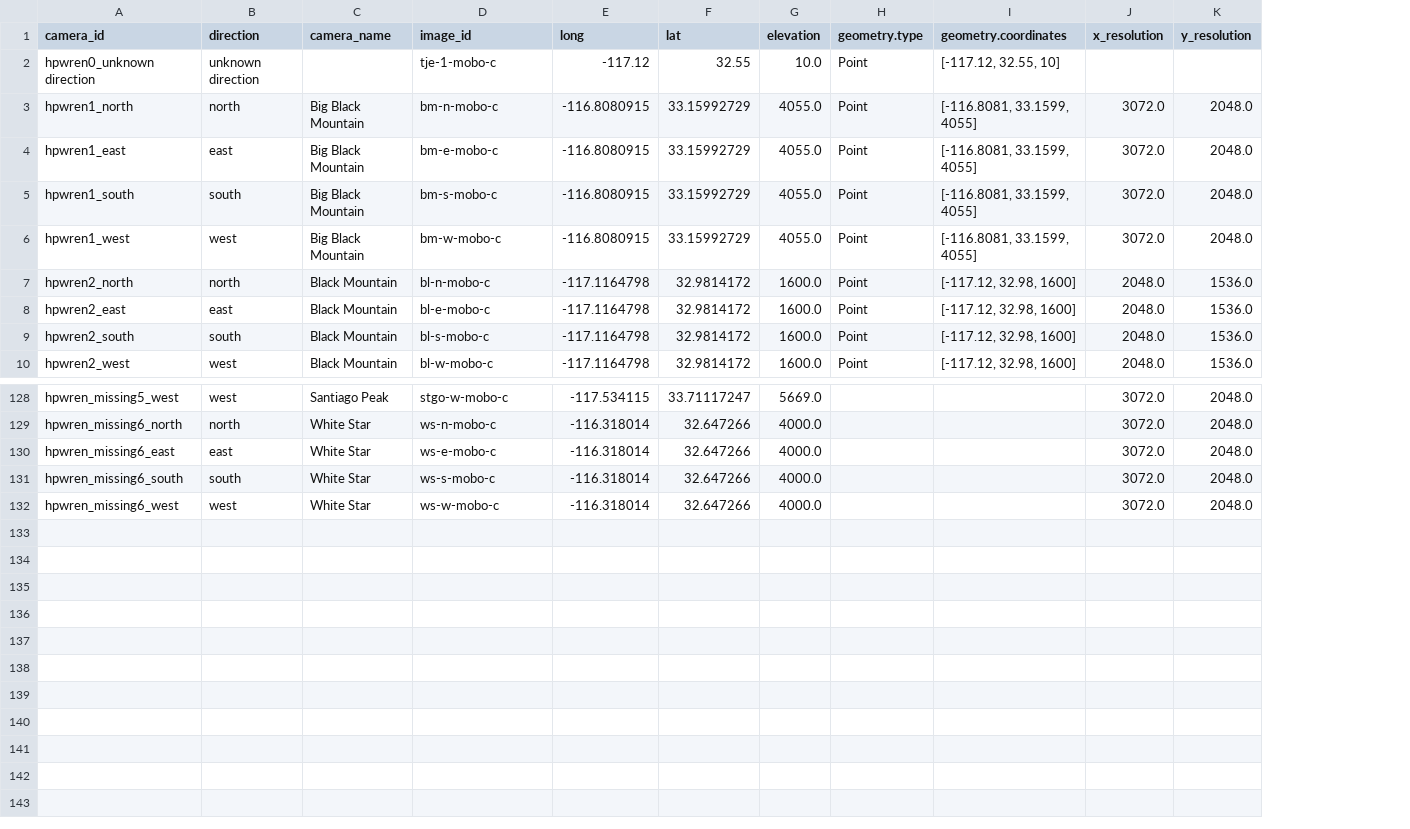
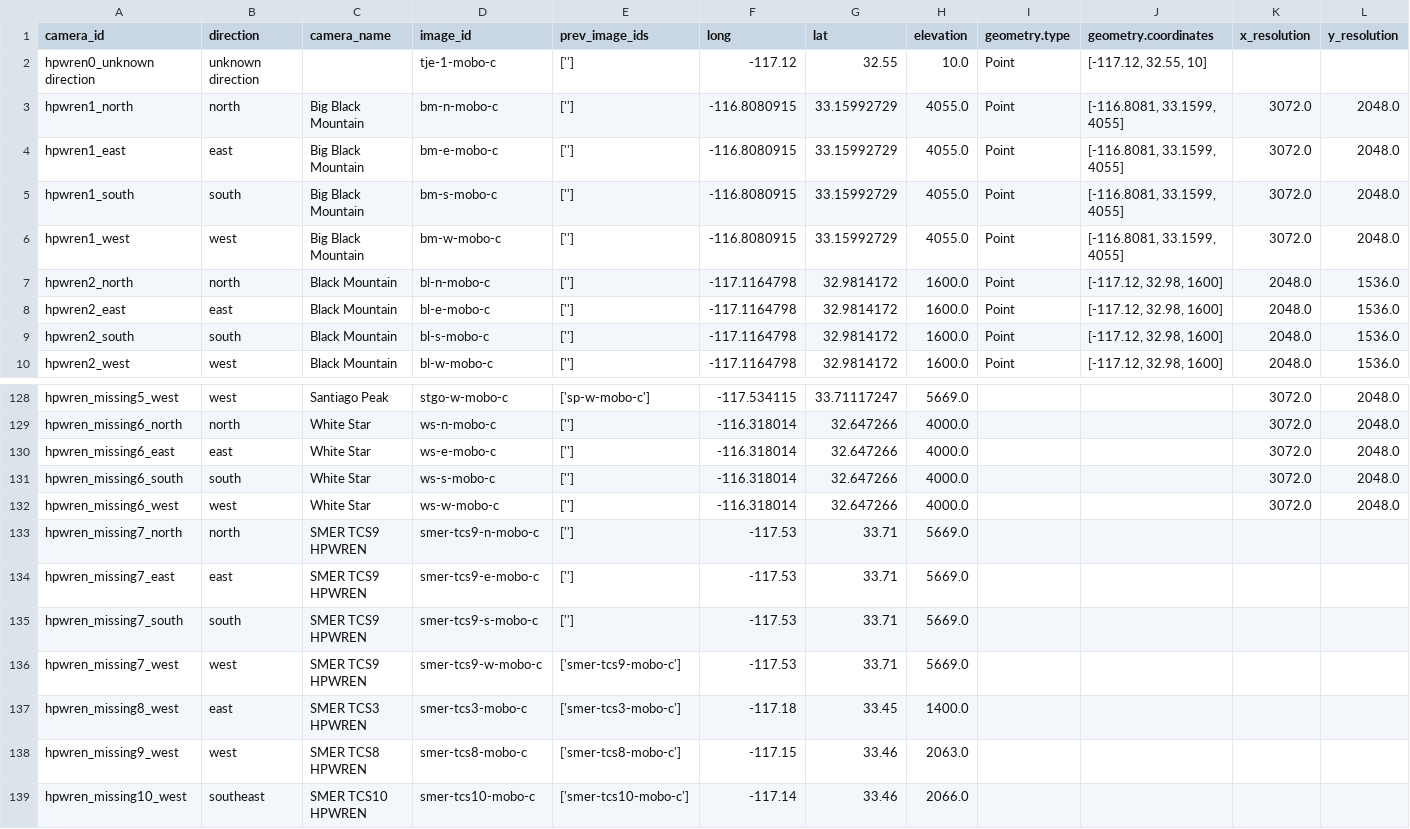
Before and after one commit to shaneluna/smokeynet-engineering, a CSV file: data/processed/camera_metadata_hpwren.csv, drawn as a sheet; only a part is shown, gaps mark what is left out; rows hold the shown columns only; the diff names each change by its address in the sheet, - before the commit and + after, or states it on an @@ line.

```diff
--- a/data/processed/camera_metadata_hpwren.csv
+++ b/data/processed/camera_metadata_hpwren.csv
+column E (prev_image_ids), rows 2-10: all ['']; rows 128-132: ['sp-w-mobo-c'] | [''] | [''] | [''] | ['']
+row 133: hpwren_missing7_north | north | SMER TCS9 HPWREN | smer-tcs9-n-mobo-c | [''] | -117.53 | 33.71 | 5669.0
+row 134: hpwren_missing7_east | east | SMER TCS9 HPWREN | smer-tcs9-e-mobo-c | [''] | -117.53 | 33.71 | 5669.0
+row 135: hpwren_missing7_south | south | SMER TCS9 HPWREN | smer-tcs9-s-mobo-c | [''] | -117.53 | 33.71 | 5669.0
+row 136: hpwren_missing7_west | west | SMER TCS9 HPWREN | smer-tcs9-w-mobo-c | ['smer-tcs9-mobo-c'] | -117.53 | 33.71 | 5669.0
+row 137: hpwren_missing8_west | east | SMER TCS3 HPWREN | smer-tcs3-mobo-c | ['smer-tcs3-mobo-c'] | -117.18 | 33.45 | 1400.0
+row 138: hpwren_missing9_west | west | SMER TCS8 HPWREN | smer-tcs8-mobo-c | ['smer-tcs8-mobo-c'] | -117.15 | 33.46 | 2063.0
+row 139: hpwren_missing10_west | southeast | SMER TCS10 HPWREN | smer-tcs10-mobo-c | ['smer-tcs10-mobo-c'] | -117.14 | 33.46 | 2066.0
```
Also changed, not shown: data/processed/camera_station_mappings.csv, data/raw/camera_metadata_manual.csv, 5 other files.
